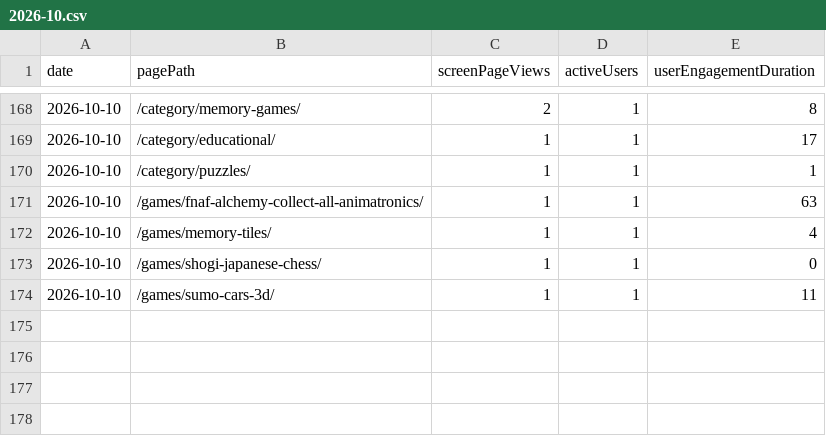
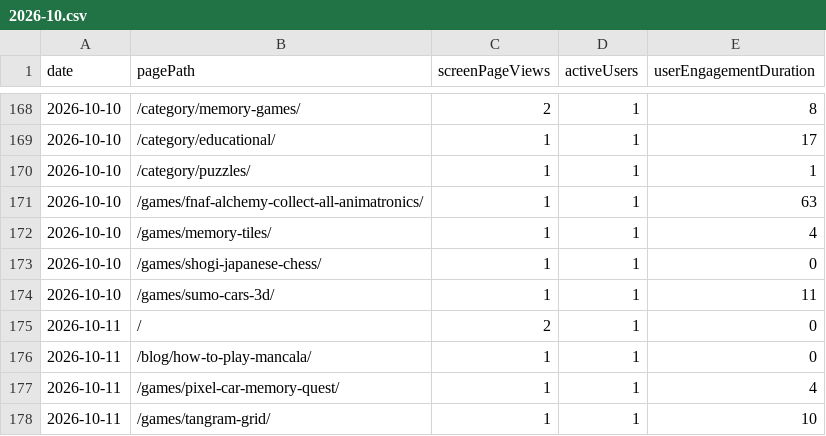
Before and after one commit to thanhnt1910/gsc-data, a CSV file: data/ga4/pages/2026-10.csv, drawn as a sheet; only a part is shown, gaps mark what is left out.

```diff
--- a/data/ga4/pages/2026-10.csv
+++ b/data/ga4/pages/2026-10.csv
@@ -174 +174,5 @@ date,pagePath,screenPageViews,activeUsers,userEngagementDuration
 2026-10-10,/games/sumo-cars-3d/,1,1,11
+2026-10-11,/,2,1,0
+2026-10-11,/blog/how-to-play-mancala/,1,1,0
+2026-10-11,/games/pixel-car-memory-quest/,1,1,4
+2026-10-11,/games/tangram-grid/,1,1,10
```
Also changed, not shown: data/countries/2026-10.csv, data/index/status.csv, 11 other files.
